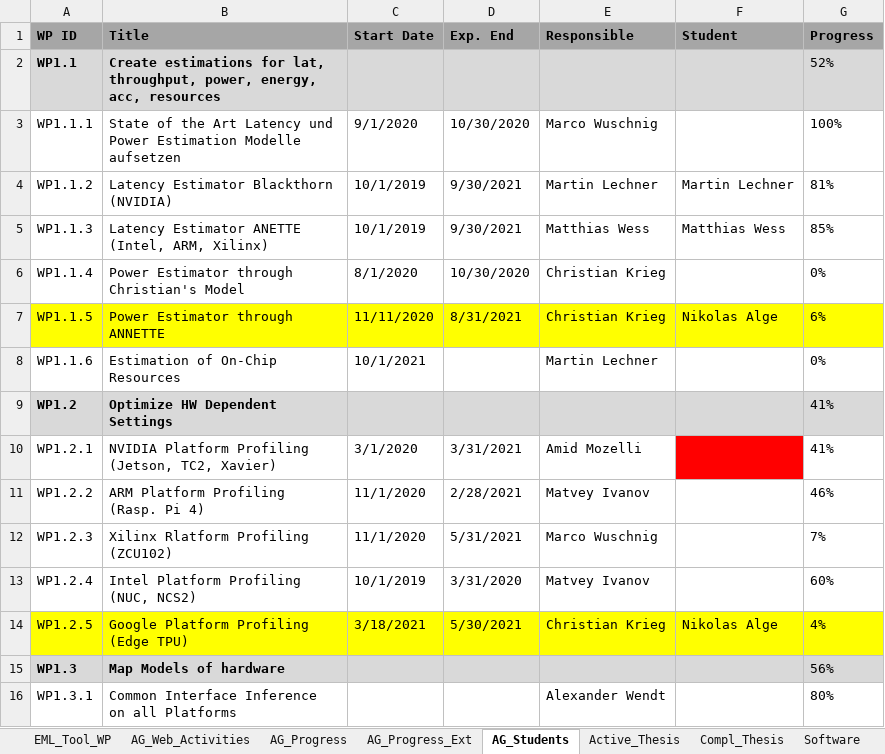
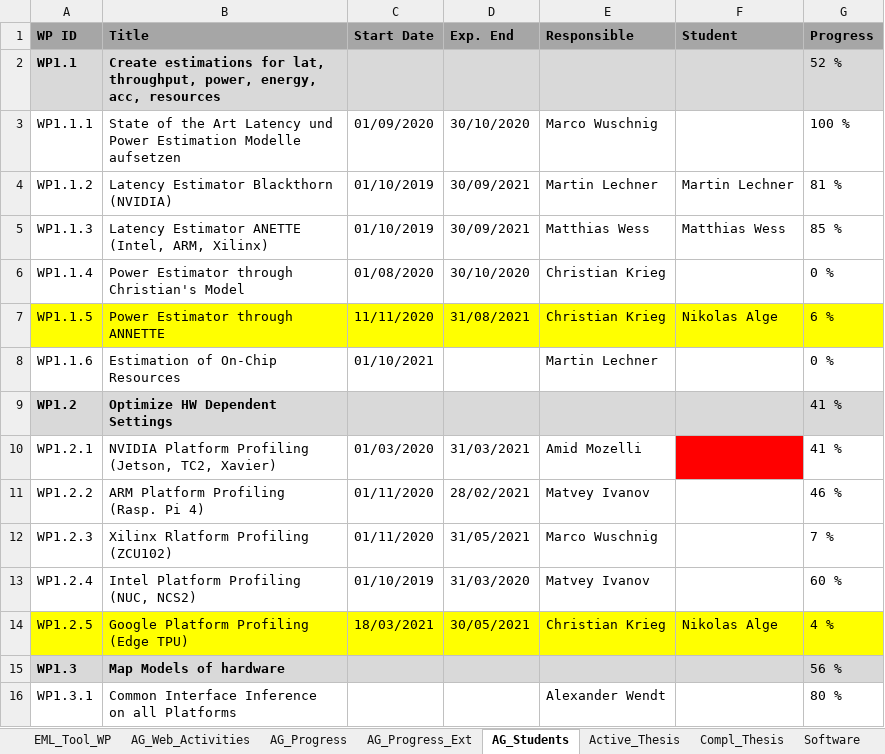
Before and after one commit to embedded-machine-learning/webpage, an Excel workbook: _data/CDLEML_WP_Progress_EML-Process.xlsx, sheet AG_Students, drawn as a sheet; only a part is shown; values as stored, in another font and other column widths than the file's, no borders; charts and pictures and conditional formats not drawn; the diff covers the shown part only; the diff names each change by its address in the sheet, - before the commit and + after, or states it on an @@ line.

```diff
--- a/_data/CDLEML_WP_Progress_EML-Process.xlsx (sheet AG_Students)
+++ b/_data/CDLEML_WP_Progress_EML-Process.xlsx (sheet AG_Students)
-G2 (Progress): 52%
+G2 (Progress): 52 %
-C3 (Start Date): 9/1/2020
+C3 (Start Date): 01/09/2020
-D3 (Exp. End): 10/30/2020
+D3 (Exp. End): 30/10/2020
-G3 (Progress): 100%
+G3 (Progress): 100 %
-C4:C5 (Start Date): 10/1/2019
+C4:C5 (Start Date): 01/10/2019
-D4:D5 (Exp. End): 9/30/2021
+D4:D5 (Exp. End): 30/09/2021
-G4 (Progress): 81%
+G4 (Progress): 81 %
-G5 (Progress): 85%
+G5 (Progress): 85 %
-C6 (Start Date): 8/1/2020
+C6 (Start Date): 01/08/2020
-D6 (Exp. End): 10/30/2020
+D6 (Exp. End): 30/10/2020
-G6 (Progress): 0%
+G6 (Progress): 0 %
-D7 (Exp. End): 8/31/2021
+D7 (Exp. End): 31/08/2021
-G7 (Progress): 6%
+G7 (Progress): 6 %
-C8 (Start Date): 10/1/2021
+C8 (Start Date): 01/10/2021
-G8 (Progress): 0%
+G8 (Progress): 0 %
-G9:G10 (Progress): 41%
+G9:G10 (Progress): 41 %
-C10 (Start Date): 3/1/2020
+C10 (Start Date): 01/03/2020
-D10 (Exp. End): 3/31/2021
+D10 (Exp. End): 31/03/2021
-C11:C12 (Start Date): 11/1/2020
+C11:C12 (Start Date): 01/11/2020
-D11 (Exp. End): 2/28/2021
+D11 (Exp. End): 28/02/2021
-G11 (Progress): 46%
+G11 (Progress): 46 %
-D12 (Exp. End): 5/31/2021
+D12 (Exp. End): 31/05/2021
-G12 (Progress): 7%
+G12 (Progress): 7 %
-C13 (Start Date): 10/1/2019
+C13 (Start Date): 01/10/2019
-D13 (Exp. End): 3/31/2020
+D13 (Exp. End): 31/03/2020
-G13 (Progress): 60%
+G13 (Progress): 60 %
-C14 (Start Date): 3/18/2021
+C14 (Start Date): 18/03/2021
-D14 (Exp. End): 5/30/2021
+D14 (Exp. End): 30/05/2021
-G14 (Progress): 4%
+G14 (Progress): 4 %
-G15 (Progress): 56%
+G15 (Progress): 56 %
-G16 (Progress): 80%
+G16 (Progress): 80 %
```
Also changed, not shown: 90 edited cells elsewhere in this sheet, sheet EML_Tool_WP, sheet AG_Progress, sheet AG_Progress_Ext, sheet Compl_Thesis, sheet Upcoming_Thesis, sheet Settings, formulas that keep their value, hidden cells, charts or pictures.
